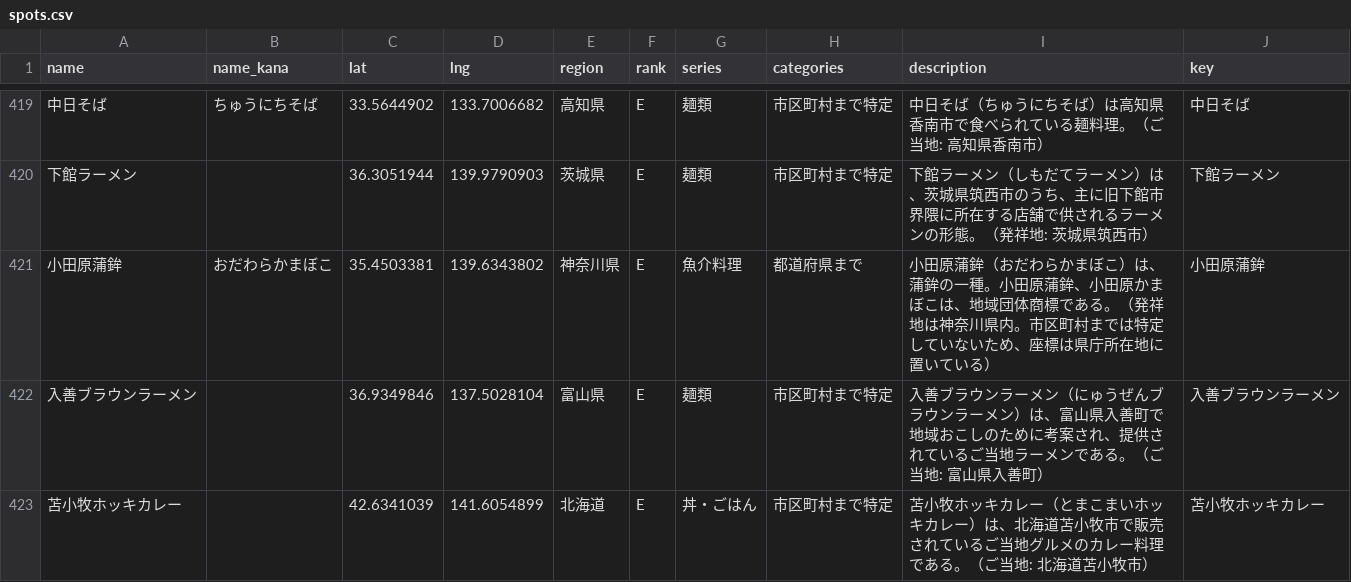
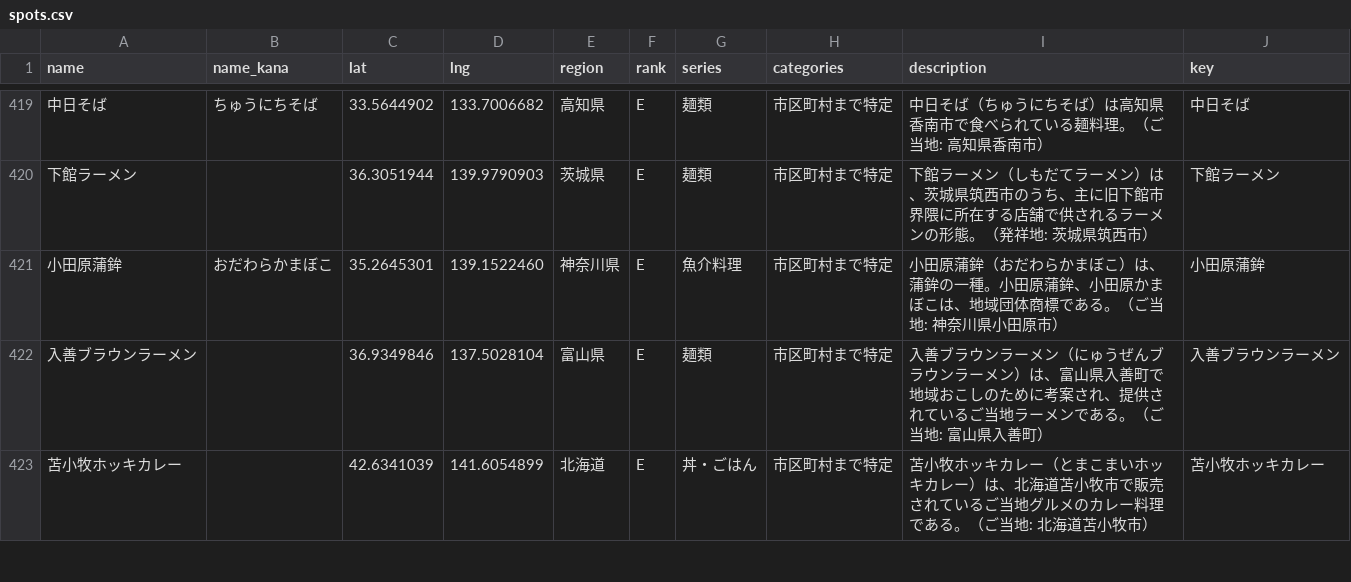
Before and after one commit to rtcode337/travel-log-data, a CSV file: gotouchi_gourmet/spots.csv, drawn as a sheet; only a part is shown, gaps mark what is left out; the diff covers the shown part only.

```diff
--- a/gotouchi_gourmet/spots.csv
+++ b/gotouchi_gourmet/spots.csv
@@ -420,3 +420,3 @@ name,name_kana,lat,lng,region,rank,series,categories,description,key
 下館ラーメン,,36.3051944,139.9790903,茨城県,E,麺類,市区町村まで特定,下館ラーメン（しもだてラーメン）は、茨城県筑西市のうち、主に旧下館市界隈に所在する店舗で供されるラーメンの形態。（発祥地: 茨城県筑西市）,下館ラーメン
-小田原蒲鉾,おだわらかまぼこ,35.4503381,139.6343802,神奈川県,E,魚介料理,都道府県まで,小田原蒲鉾（おだわらかまぼこ）は、蒲鉾の一種。小田原蒲鉾、小田原かまぼこは、地域団体商標である。（発祥地は神奈川県内。市区町村までは特定していないため、座標は県庁所在地に置いている）,小田原蒲鉾
+小田原蒲鉾,おだわらかまぼこ,35.2645301,139.1522460,神奈川県,E,魚介料理,市区町村まで特定,小田原蒲鉾（おだわらかまぼこ）は、蒲鉾の一種。小田原蒲鉾、小田原かまぼこは、地域団体商標である。（ご当地: 神奈川県小田原市）,小田原蒲鉾
 入善ブラウンラーメン,,36.9349846,137.5028104,富山県,E,麺類,市区町村まで特定,入善ブラウンラーメン（にゅうぜんブラウンラーメン）は、富山県入善町で地域おこしのために考案され、提供されているご当地ラーメンである。（ご当地: 富山県入善町）,入善ブラウンラーメン
```
Also changed, not shown: 24 edited cells elsewhere in this file, gotouchi_gourmet/evidence.csv, 1 other file.
